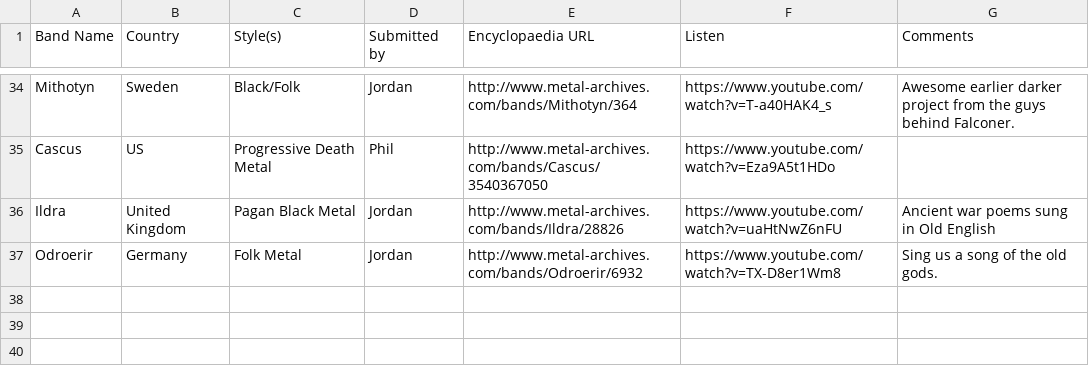
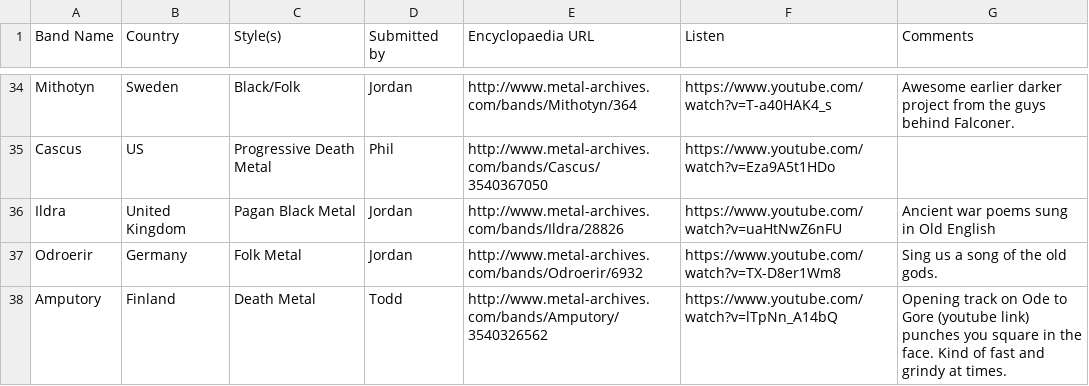
Before and after one commit to JordanMatuschka/metallist, a CSV file: metallist.csv, drawn as a sheet; only a part is shown, gaps mark what is left out.

Commit message:
added Amputory;

```diff
--- a/metallist.csv
+++ b/metallist.csv
@@ -37 +37,2 @@ Ildra,United Kingdom,Pagan Black Metal,Jordan,http://www.metal-archives.com/band
 Odroerir,Germany,Folk Metal,Jordan,http://www.metal-archives.com/bands/Odroerir/6932,https://www.youtube.com/watch?v=TX-D8er1Wm8,Sing us a song of the old gods.
+Amputory,Finland,Death Metal,Todd,http://www.metal-archives.com/bands/Amputory/3540326562,https://www.youtube.com/watch?v=lTpNn_A14bQ,Opening track on Ode to Gore (youtube link) punches you square in the face. Kind of fast and grindy at times.
```
